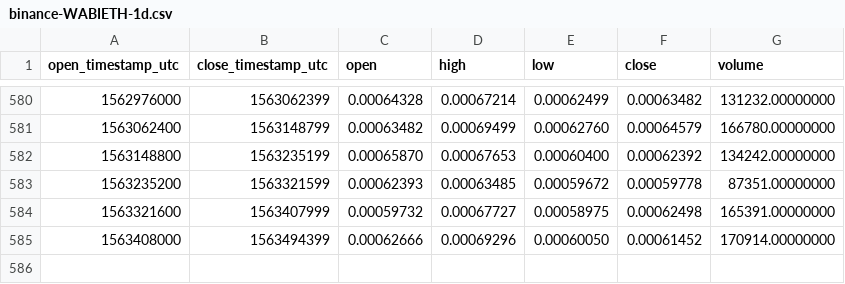
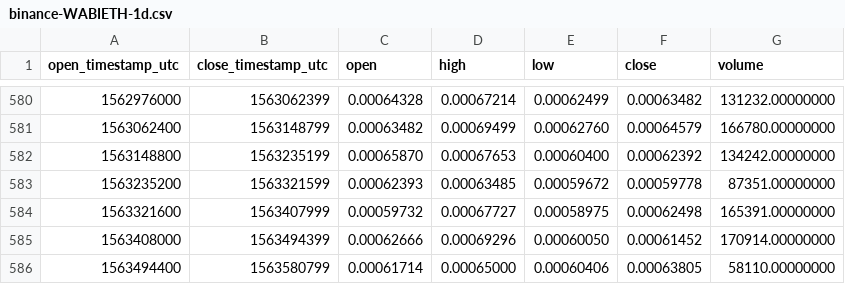
Before and after one commit to cryptobigbro/binance-WABIETH, a CSV file: binance-WABIETH-1d.csv, drawn as a sheet; only a part is shown, gaps mark what is left out; the diff names each change by its address in the sheet, - before the commit and + after, or states it on an @@ line.

Commit message:
Update OHLCV data.

```diff
--- a/binance-WABIETH-1d.csv
+++ b/binance-WABIETH-1d.csv
+row 586: 1563494400 | 1563580799 | 0.00061714 | 0.00065000 | 0.00060406 | 0.00063805 | 58110.00000000
```
Also changed, not shown: 1 other file.
